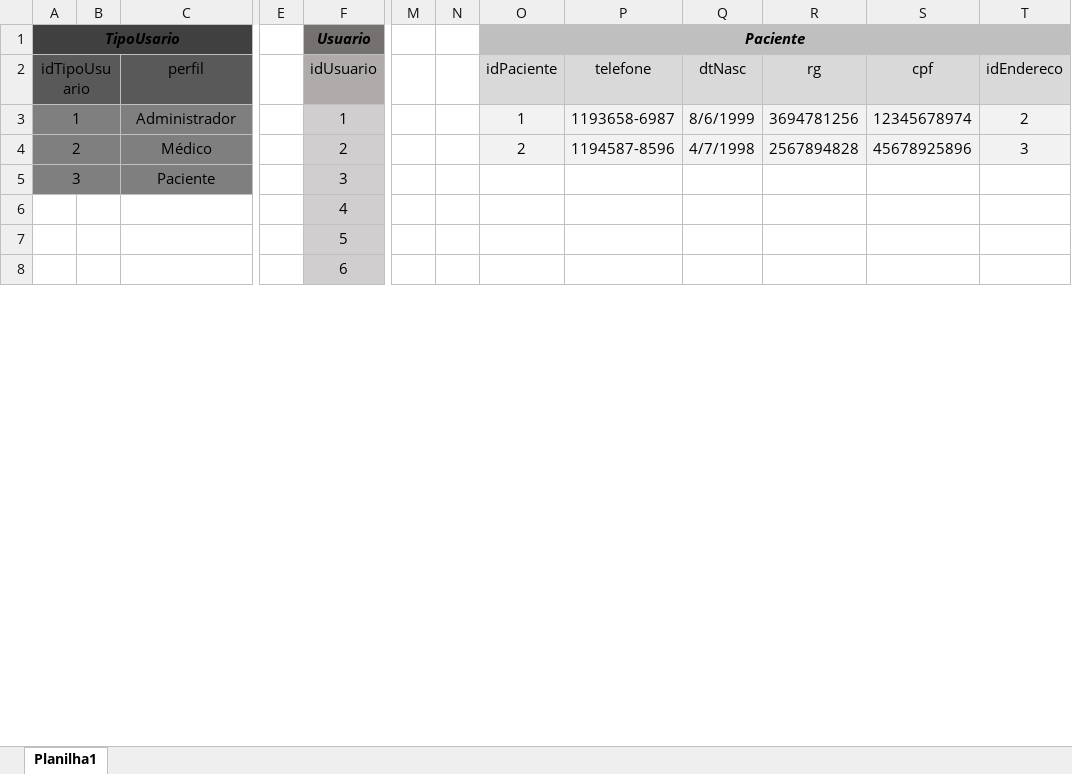
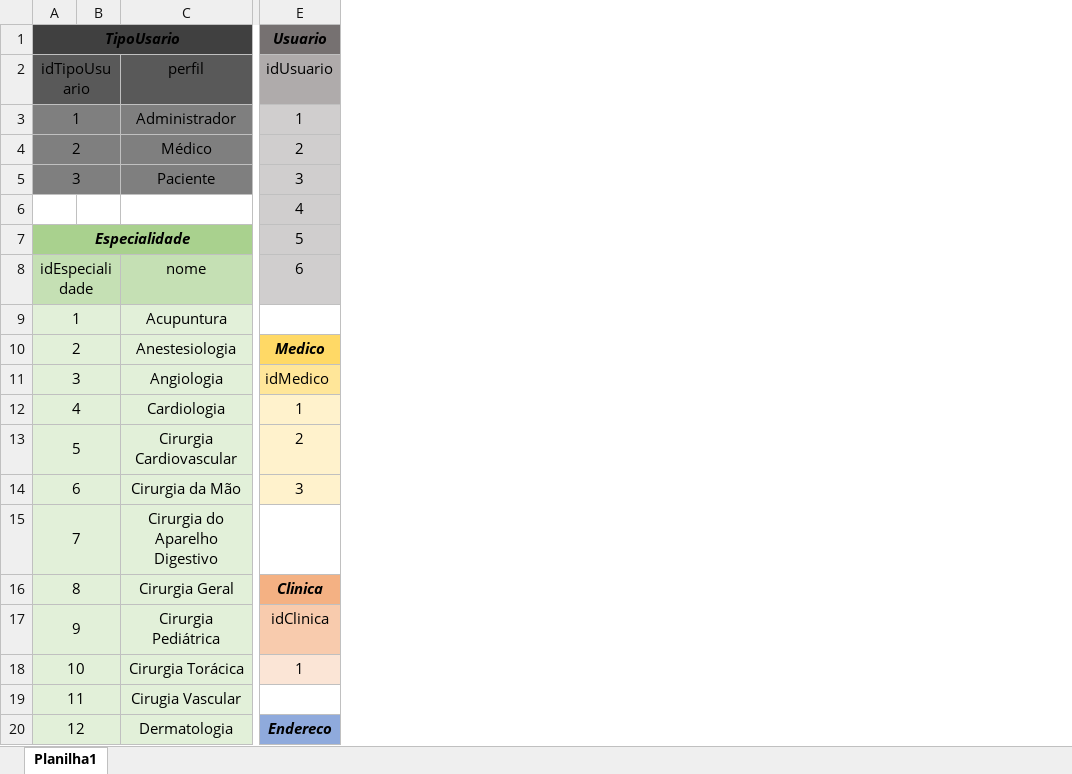
Before and after one commit to rafaelgckto/Senai-Dev, an Excel workbook: 1º Sprint-BD/SP Medical Group/Modeling/SP-MG_Físico.xlsx, sheet Planilha1, drawn as a sheet; only a part is shown, gaps mark what is left out; values as stored, in another font and other column widths than the file's, no borders; removed rows and columns are numbered as before the commit, all else as after; rows hold the shown columns only; the diff covers the shown part only; the diff names each change by its address in the sheet, - before the commit and + after, or states it on an @@ line.

```diff
--- a/1º Sprint-BD/SP Medical Group/Modeling/SP-MG_Físico.xlsx (sheet Planilha1)
+++ b/1º Sprint-BD/SP Medical Group/Modeling/SP-MG_Físico.xlsx (sheet Planilha1)
-column B, empty
+column B, empty
-column E, empty
-column M, empty
-column N, empty
-column O (idPaciente), row 1: Paciente; rows 3-4: 1 | 2
-column P (telefone), rows 3-4: 1193658-6987 | 1194587-8596
-column Q (dtNasc), rows 3-4: 8/6/1999 | 4/7/1998
-column R (rg), rows 3-4: 3694781256 | 2567894828
-column S (cpf), rows 3-4: 12345678974 | 45678925896
-column T (idEndereco), rows 3-4: 2 | 3
-A7 (idTipoUsuario): (empty)
+A7 (idTipoUsuario): Especialidade
-A7 fill: none
+A7 fill: #A9D18E
+A7:C7 merged
-C7 fill: none
+C7 fill: #A9D18E
-A8 (idTipoUsuario): (empty)
+A8 (idTipoUsuario): idEspecialidade
-A8 fill: none
+A8 fill: #C5E0B4
+A8:B8 merged
-C8 (perfil): (empty)
+C8 (perfil): nome
-C8 fill: none
+C8 fill: #C5E0B4
+row 9: 1 |  | Acupuntura
+row 10: 2 |  | Anestesiologia | Medico
+row 11: 3 |  | Angiologia | idMedico
+row 12: 4 |  | Cardiologia | 1
+row 13: 5 |  | Cirurgia Cardiovascular | 2
+row 14: 6 |  | Cirurgia da Mão | 3
+row 15: 7 |  | Cirurgia do Aparelho Digestivo
+row 16: 8 |  | Cirurgia Geral | Clinica
+row 17: 9 |  | Cirurgia Pediátrica | idClinica
+row 18: 10 |  | Cirurgia Torácica | 1
@@ row 22 moved to row 19: 11 @@
+row 20: 12 |  | Dermatologia | Endereco
```
Also changed, not shown: 13 added rows, 21 removed rows, 1 edited cell, cell formats and merged cells elsewhere in this sheet, 7 other files.
